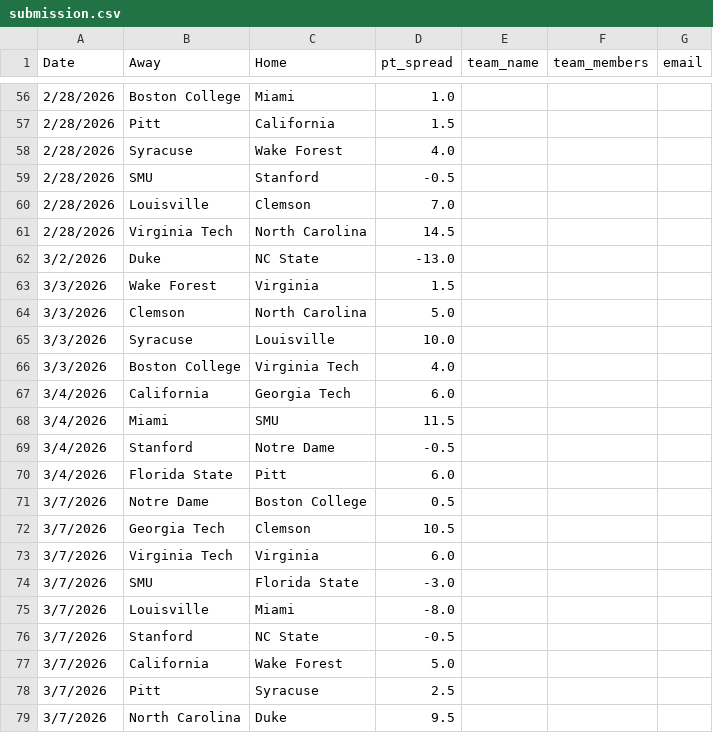
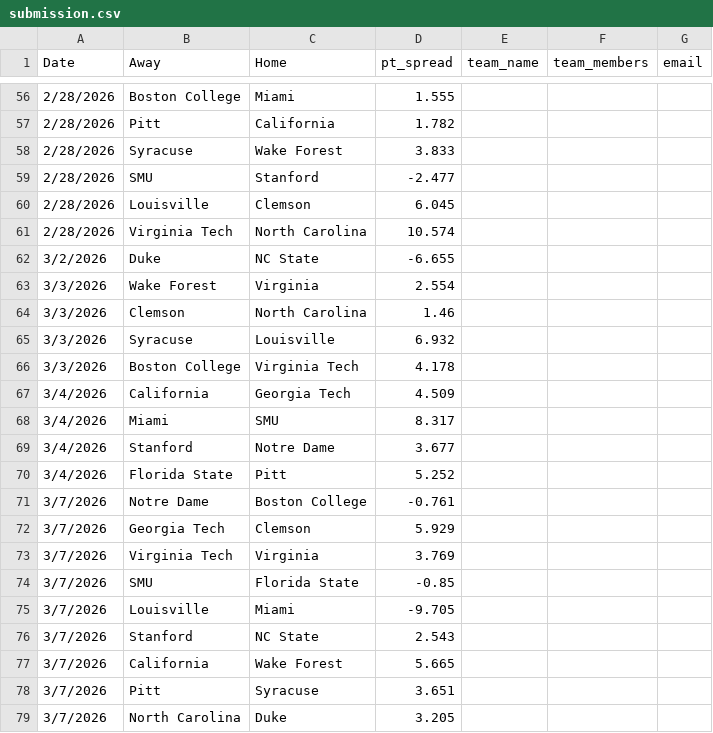
Before and after one commit to masonphounsavath/triangle-sports-spread, a CSV file: submissions/submission.csv, drawn as a sheet; only a part is shown, gaps mark what is left out; the diff covers the shown part only.

```diff
--- a/submissions/submission.csv
+++ b/submissions/submission.csv
@@ -56,24 +56,24 @@ Date,Away,Home,pt_spread,team_name,team_members,email
-2/28/2026,Boston College,Miami,1.0,,,
-2/28/2026,Pitt,California,1.5,,,
-2/28/2026,Syracuse,Wake Forest,4.0,,,
-2/28/2026,SMU,Stanford,-0.5,,,
-2/28/2026,Louisville,Clemson,7.0,,,
-2/28/2026,Virginia Tech,North Carolina,14.5,,,
-3/2/2026,Duke,NC State,-13.0,,,
-3/3/2026,Wake Forest,Virginia,1.5,,,
-3/3/2026,Clemson,North Carolina,5.0,,,
-3/3/2026,Syracuse,Louisville,10.0,,,
-3/3/2026,Boston College,Virginia Tech,4.0,,,
-3/4/2026,California,Georgia Tech,6.0,,,
-3/4/2026,Miami,SMU,11.5,,,
-3/4/2026,Stanford,Notre Dame,-0.5,,,
-3/4/2026,Florida State,Pitt,6.0,,,
-3/7/2026,Notre Dame,Boston College,0.5,,,
-3/7/2026,Georgia Tech,Clemson,10.5,,,
-3/7/2026,Virginia Tech,Virginia,6.0,,,
-3/7/2026,SMU,Florida State,-3.0,,,
-3/7/2026,Louisville,Miami,-8.0,,,
-3/7/2026,Stanford,NC State,-0.5,,,
-3/7/2026,California,Wake Forest,5.0,,,
-3/7/2026,Pitt,Syracuse,2.5,,,
-3/7/2026,North Carolina,Duke,9.5,,,
+2/28/2026,Boston College,Miami,1.555,,,
+2/28/2026,Pitt,California,1.782,,,
+2/28/2026,Syracuse,Wake Forest,3.833,,,
+2/28/2026,SMU,Stanford,-2.477,,,
+2/28/2026,Louisville,Clemson,6.045,,,
+2/28/2026,Virginia Tech,North Carolina,10.574,,,
+3/2/2026,Duke,NC State,-6.655,,,
+3/3/2026,Wake Forest,Virginia,2.554,,,
+3/3/2026,Clemson,North Carolina,1.46,,,
+3/3/2026,Syracuse,Louisville,6.932,,,
+3/3/2026,Boston College,Virginia Tech,4.178,,,
+3/4/2026,California,Georgia Tech,4.509,,,
+3/4/2026,Miami,SMU,8.317,,,
+3/4/2026,Stanford,Notre Dame,3.677,,,
+3/4/2026,Florida State,Pitt,5.252,,,
+3/7/2026,Notre Dame,Boston College,-0.761,,,
+3/7/2026,Georgia Tech,Clemson,5.929,,,
+3/7/2026,Virginia Tech,Virginia,3.769,,,
+3/7/2026,SMU,Florida State,-0.85,,,
+3/7/2026,Louisville,Miami,-9.705,,,
+3/7/2026,Stanford,NC State,2.543,,,
+3/7/2026,California,Wake Forest,5.665,,,
+3/7/2026,Pitt,Syracuse,3.651,,,
+3/7/2026,North Carolina,Duke,3.205,,,
```
Also changed, not shown: 55 edited cells elsewhere in this file, 3 other files.
